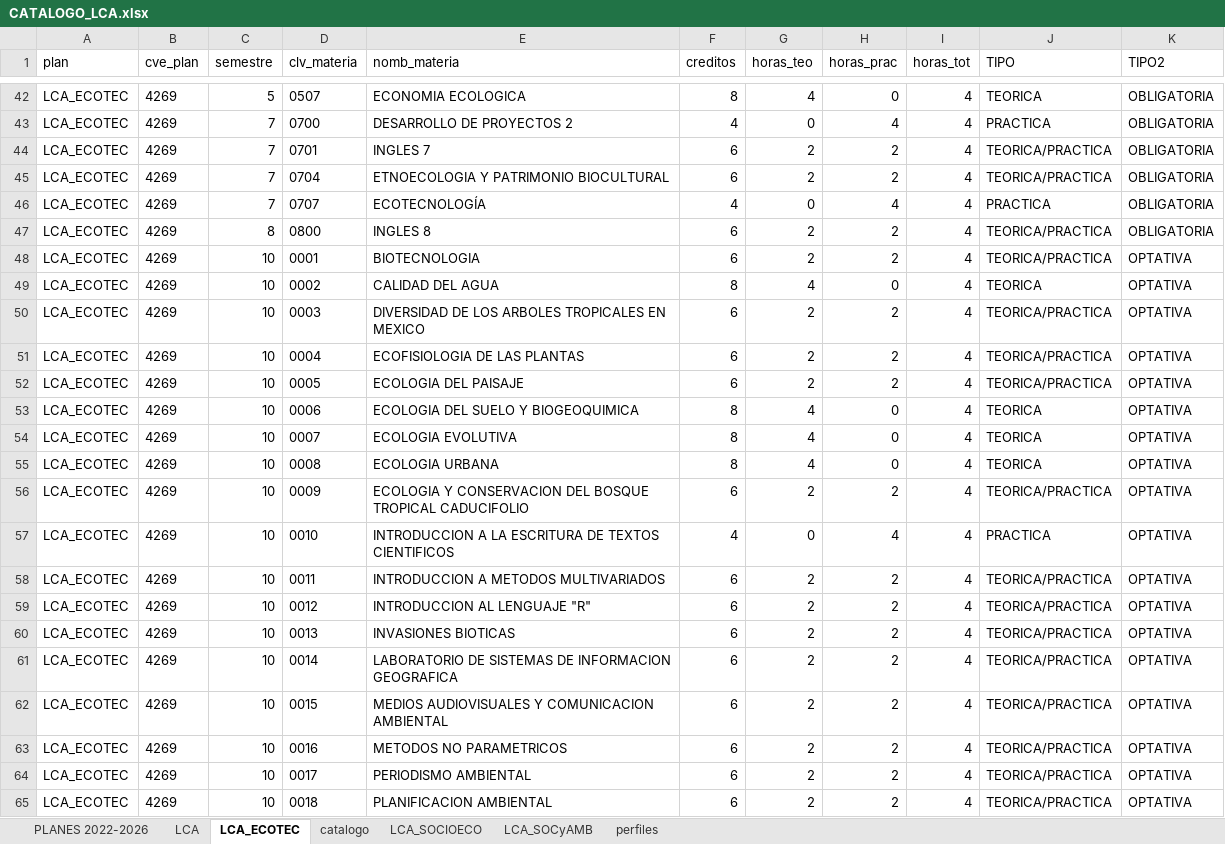
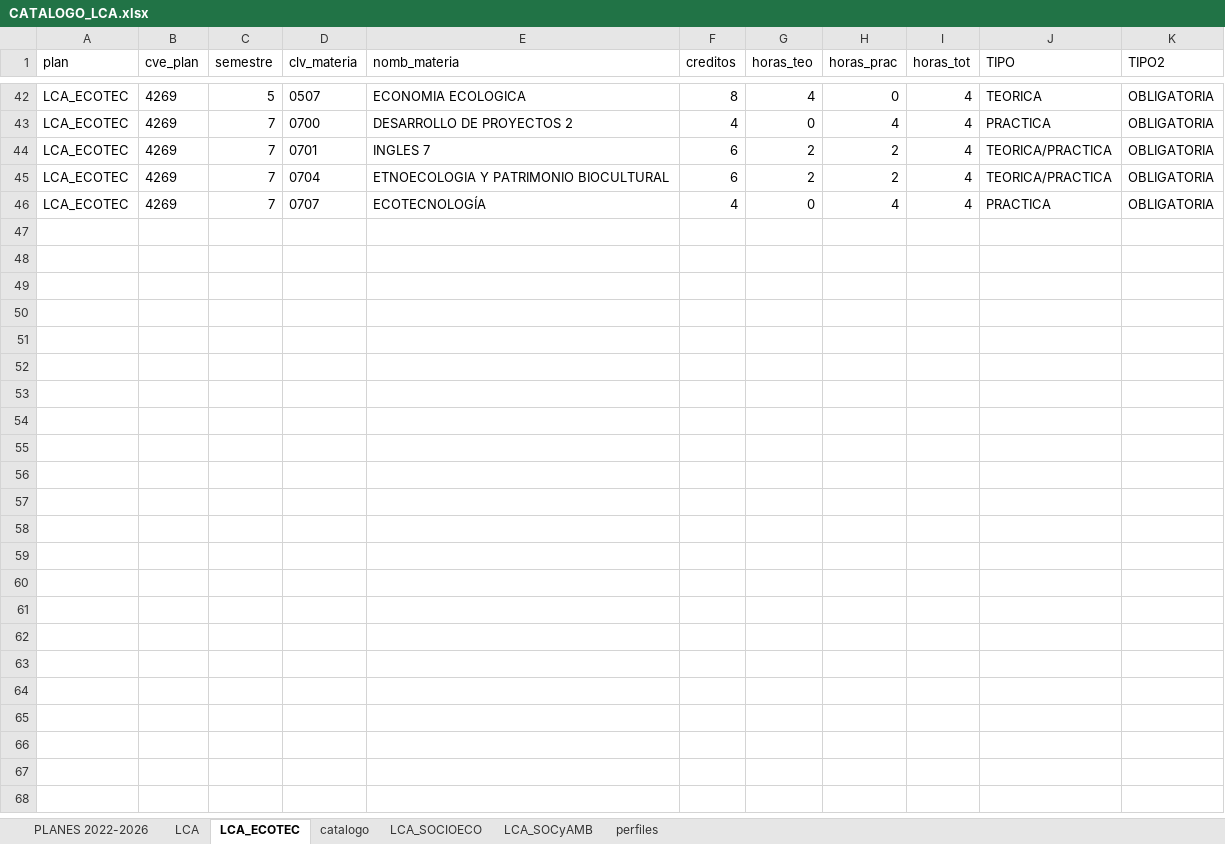
Before and after one commit to edlinguerra/rubrica_ENES_Merida, an Excel workbook: data/CATALOGO_LCA.xlsx, sheet LCA_ECOTEC, drawn as a sheet; only a part is shown, gaps mark what is left out; values as stored, in another font and other column widths than the file's, no borders; the diff covers the shown part only; the diff names each change by its address in the sheet, - before the commit and + after, or states it on an @@ line.

```diff
--- a/data/CATALOGO_LCA.xlsx (sheet LCA_ECOTEC)
+++ b/data/CATALOGO_LCA.xlsx (sheet LCA_ECOTEC)
@@ row 47 hidden: LCA_ECOTEC | 4269 | 8 | 0800 | INGLES 8 | 6 | 2 | 2 | 4 | TEORICA/PRACTICA | OBLIGATORIA @@
@@ row 48 hidden: LCA_ECOTEC | 4269 | 10 | 0001 | BIOTECNOLOGIA | 6 | 2 | 2 | 4 | TEORICA/PRACTICA | OPTATIVA @@
@@ row 49 hidden: LCA_ECOTEC | 4269 | 10 | 0002 | CALIDAD DEL AGUA | 8 | 4 | 0 | 4 | TEORICA | OPTATIVA @@
@@ row 50 hidden: LCA_ECOTEC | 4269 | 10 | 0003 | DIVERSIDAD DE LOS ARBOLES TROPICALES EN MEXICO | 6 | 2 | 2 | 4 | TEORICA/PRACTICA | OPTATIVA @@
@@ row 51 hidden: LCA_ECOTEC | 4269 | 10 | 0004 | ECOFISIOLOGIA DE LAS PLANTAS | 6 | 2 | 2 | 4 | TEORICA/PRACTICA | OPTATIVA @@
@@ row 52 hidden: LCA_ECOTEC | 4269 | 10 | 0005 | ECOLOGIA DEL PAISAJE | 6 | 2 | 2 | 4 | TEORICA/PRACTICA | OPTATIVA @@
@@ row 53 hidden: LCA_ECOTEC | 4269 | 10 | 0006 | ECOLOGIA DEL SUELO Y BIOGEOQUIMICA | 8 | 4 | 0 | 4 | TEORICA | OPTATIVA @@
@@ row 54 hidden: LCA_ECOTEC | 4269 | 10 | 0007 | ECOLOGIA EVOLUTIVA | 8 | 4 | 0 | 4 | TEORICA | OPTATIVA @@
@@ row 55 hidden: LCA_ECOTEC | 4269 | 10 | 0008 | ECOLOGIA URBANA | 8 | 4 | 0 | 4 | TEORICA | OPTATIVA @@
@@ row 56 hidden: LCA_ECOTEC | 4269 | 10 | 0009 | ECOLOGIA Y CONSERVACION DEL BOSQUE TROPICAL CADUCIFOLIO | 6 | 2 | 2 | 4 | TEORICA/PRACTICA | OPTATIVA @@
@@ row 57 hidden: LCA_ECOTEC | 4269 | 10 | 0010 | INTRODUCCION A LA ESCRITURA DE TEXTOS CIENTIFICOS | 4 | 0 | 4 | 4 | PRACTICA | OPTATIVA @@
@@ row 58 hidden: LCA_ECOTEC | 4269 | 10 | 0011 | INTRODUCCION A METODOS MULTIVARIADOS | 6 | 2 | 2 | 4 | TEORICA/PRACTICA | OPTATIVA @@
@@ row 59 hidden: LCA_ECOTEC | 4269 | 10 | 0012 | INTRODUCCION AL LENGUAJE "R" | 6 | 2 | 2 | 4 | TEORICA/PRACTICA | OPTATIVA @@
@@ row 60 hidden: LCA_ECOTEC | 4269 | 10 | 0013 | INVASIONES BIOTICAS | 6 | 2 | 2 | 4 | TEORICA/PRACTICA | OPTATIVA @@
@@ row 61 hidden: LCA_ECOTEC | 4269 | 10 | 0014 | LABORATORIO DE SISTEMAS DE INFORMACION GEOGRAFICA | 6 | 2 | 2 | 4 | TEORICA/PRACTICA | OPTATIVA @@
@@ row 62 hidden: LCA_ECOTEC | 4269 | 10 | 0015 | MEDIOS AUDIOVISUALES Y COMUNICACION AMBIENTAL | 6 | 2 | 2 | 4 | TEORICA/PRACTICA | OPTATIVA @@
@@ row 63 hidden: LCA_ECOTEC | 4269 | 10 | 0016 | METODOS NO PARAMETRICOS | 6 | 2 | 2 | 4 | TEORICA/PRACTICA | OPTATIVA @@
@@ row 64 hidden: LCA_ECOTEC | 4269 | 10 | 0017 | PERIODISMO AMBIENTAL | 6 | 2 | 2 | 4 | TEORICA/PRACTICA | OPTATIVA @@
@@ row 65 hidden: LCA_ECOTEC | 4269 | 10 | 0018 | PLANIFICACION AMBIENTAL | 6 | 2 | 2 | 4 | TEORICA/PRACTICA | OPTATIVA @@
```
Also changed, not shown: 20 hidden or unhidden rows elsewhere in this sheet, sheet LCA_SOCIOECO, sheet perfiles, sheet catalogo, formulas that keep their value, 1 other file.
